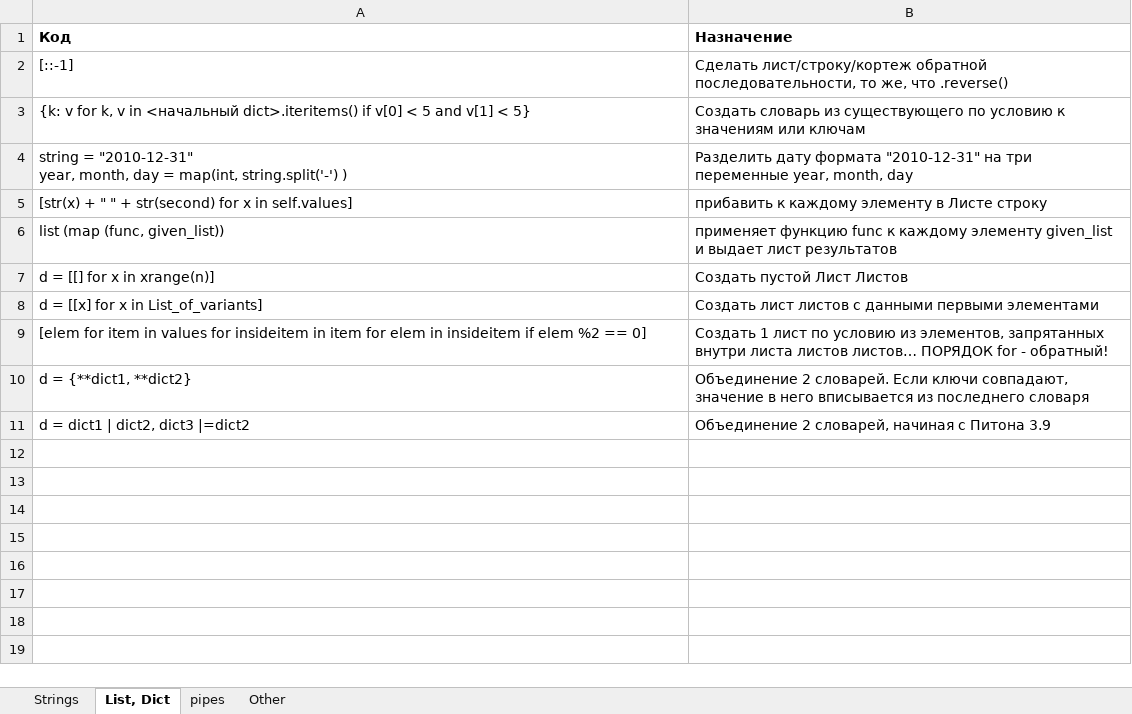
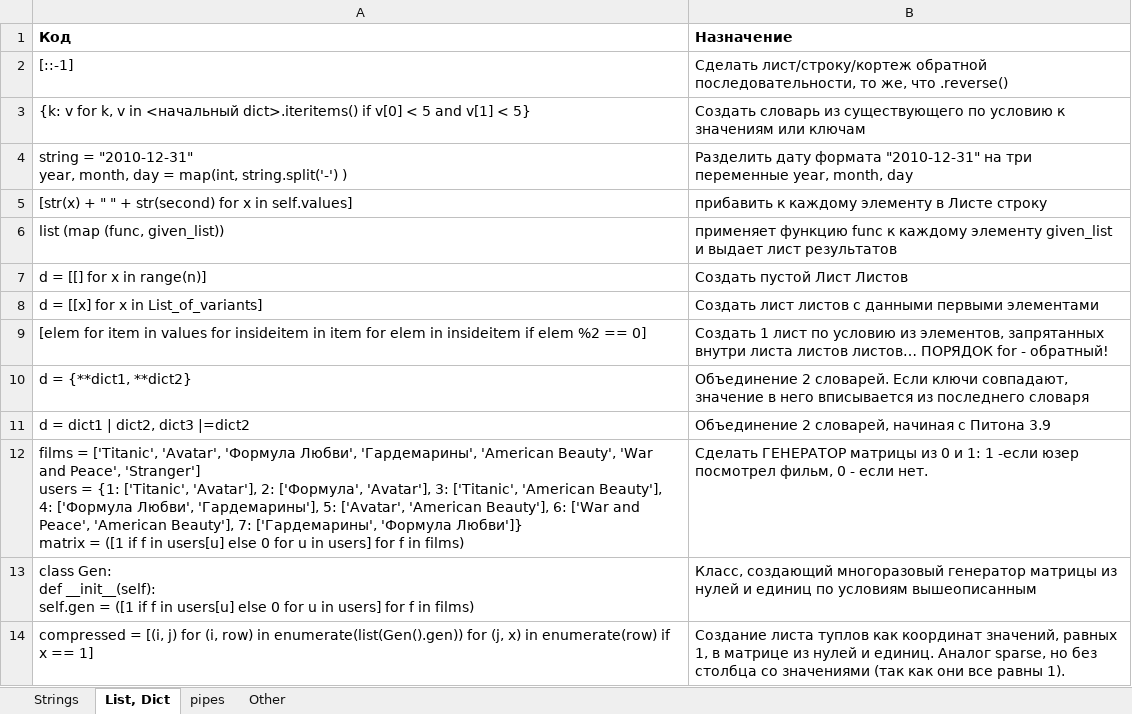
Before and after one commit to Antohnio123/HandshakesFastApi, an Excel workbook: Elegant Python.xlsx, sheet List, Dict, drawn as a sheet; values as stored, in another font and other column widths than the file's, no borders; ↵ is a line break in a cell; the diff names each change by its address in the sheet, - before the commit and + after, or states it on an @@ line.

```diff
--- a/Elegant Python.xlsx (sheet List, Dict)
+++ b/Elegant Python.xlsx (sheet List, Dict)
-A7 (Код): d = [[] for x in xrange(n)]
+A7 (Код): d = [[] for x in range(n)]
+row 12: films = ['Titanic', 'Avatar', 'Формула Любви', 'Гардемарины', 'American Beauty', 'War and Peace', 'Stranger'] ↵ users = {1: ['Titanic', 'Avatar'], 2: ['Формула', 'Avatar'], 3: ['Titanic', 'American Beauty'], ↵ 4: ['Формула Любви', 'Гардемарины'], 5: ['Avatar', 'American Beauty'], 6: ['War and Peace', 'American Beauty'], 7: ['Гардемарины', 'Формула Любви']} ↵ matrix = ([1 if f in users[u] else 0 for u in users] for f in films) | Сделать ГЕНЕРАТОР матрицы из 0 и 1: 1 -если юзер посмотрел фильм, 0 - если нет.
+row 13: class Gen: ↵ def __init__(self): ↵ self.gen = ([1 if f in users[u] else 0 for u in users] for f in films) | Класс, создающий многоразовый генератор матрицы из нулей и единиц по условиям вышеописанным
+row 14: compressed = [(i, j) for (i, row) in enumerate(list(Gen().gen)) for (j, x) in enumerate(row) if x == 1] | Создание листа туплов как координат значений, равных 1, в матрице из нулей и единиц. Аналог sparse, но без столбца со значениями (так как они все равны 1).
```
Also changed, not shown: sheet Other, 7 other files.
